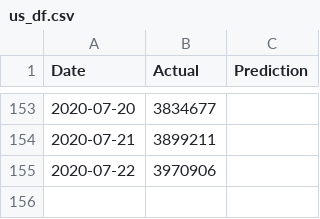
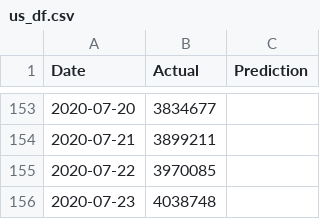
Before and after one commit to bosulliv/covid, a CSV file: data/processed/us_df.csv, drawn as a sheet; only a part is shown, gaps mark what is left out.

```diff
--- a/data/processed/us_df.csv
+++ b/data/processed/us_df.csv
@@ -154,2 +154,3 @@ Date,Actual,Prediction
 2020-07-21,3899211,
-2020-07-22,3970906,
+2020-07-22,3970085,
+2020-07-23,4038748,
```
Also changed, not shown: data/processed/de_df.csv, data/processed/es_df.csv, 28 other files.
